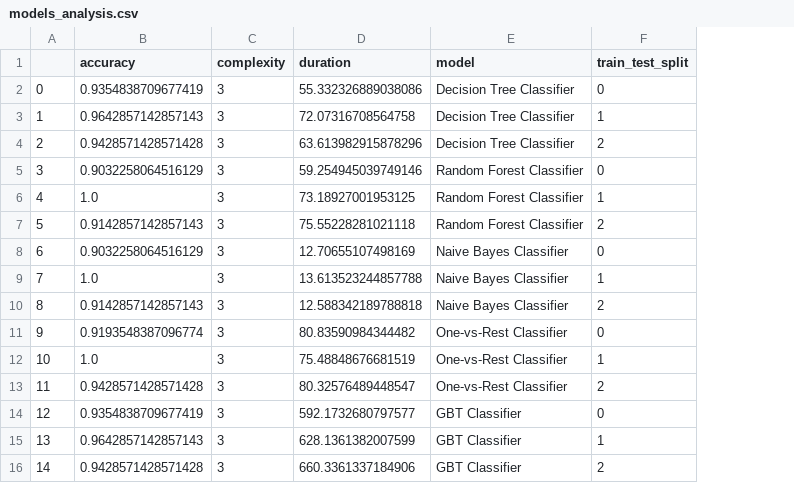
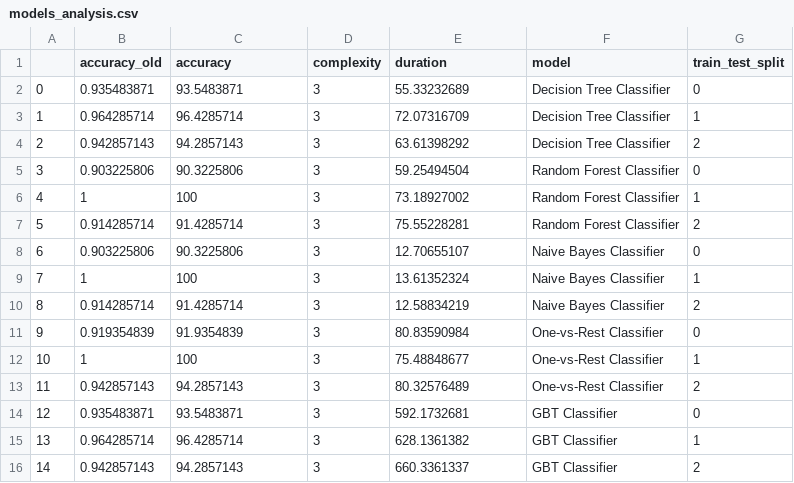
Before and after one commit to bbuchake/nlp-pyspark, a CSV file: models_analysis.csv, drawn as a sheet; addresses are those after the commit; the diff names each change by its address in the sheet, - before the commit and + after, or states it on an @@ line.

```diff
--- a/models_analysis.csv
+++ b/models_analysis.csv
+column B (accuracy_old), rows 2-16: 0.935483871 | 0.964285714 | 0.942857143 | 0.903225806 | 1 | 0.914285714 | 0.903225806 | 1 | 0.914285714 | 0.919354839 | 1 | 0.942857143 | 0.935483871 | 0.964285714 | 0.942857143
-C2 (accuracy): 0.9354838709677419
+C2 (accuracy): 93.5483871
-E2 (duration): 55.332326889038086
+E2 (duration): 55.33232689
-C3 (accuracy): 0.9642857142857143
+C3 (accuracy): 96.4285714
-E3 (duration): 72.07316708564758
+E3 (duration): 72.07316709
-C4 (accuracy): 0.9428571428571428
+C4 (accuracy): 94.2857143
-E4 (duration): 63.613982915878296
+E4 (duration): 63.61398292
-C5 (accuracy): 0.9032258064516129
+C5 (accuracy): 90.3225806
-E5 (duration): 59.254945039749146
+E5 (duration): 59.25494504
-C6 (accuracy): 1.0
+C6 (accuracy): 100
-E6 (duration): 73.18927001953125
+E6 (duration): 73.18927002
-C7 (accuracy): 0.9142857142857143
+C7 (accuracy): 91.4285714
-E7 (duration): 75.55228281021118
+E7 (duration): 75.55228281
-C8 (accuracy): 0.9032258064516129
+C8 (accuracy): 90.3225806
-E8 (duration): 12.70655107498169
+E8 (duration): 12.70655107
-C9 (accuracy): 1.0
+C9 (accuracy): 100
-E9 (duration): 13.613523244857788
+E9 (duration): 13.61352324
-C10 (accuracy): 0.9142857142857143
+C10 (accuracy): 91.4285714
-E10 (duration): 12.588342189788818
+E10 (duration): 12.58834219
-C11 (accuracy): 0.9193548387096774
+C11 (accuracy): 91.9354839
-E11 (duration): 80.83590984344482
+E11 (duration): 80.83590984
-C12 (accuracy): 1.0
+C12 (accuracy): 100
-E12 (duration): 75.48848676681519
+E12 (duration): 75.48848677
-C13 (accuracy): 0.9428571428571428
+C13 (accuracy): 94.2857143
-E13 (duration): 80.32576489448547
+E13 (duration): 80.32576489
-C14 (accuracy): 0.9354838709677419
+C14 (accuracy): 93.5483871
-E14 (duration): 592.1732680797577
+E14 (duration): 592.1732681
-C15 (accuracy): 0.9642857142857143
+C15 (accuracy): 96.4285714
-E15 (duration): 628.1361382007599
+E15 (duration): 628.1361382
-C16 (accuracy): 0.9428571428571428
+C16 (accuracy): 94.2857143
-E16 (duration): 660.3361337184906
+E16 (duration): 660.3361337
```
Also changed, not shown: 6 other files.
